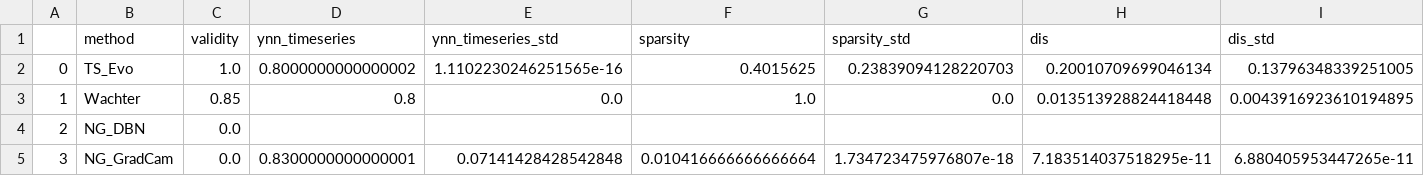
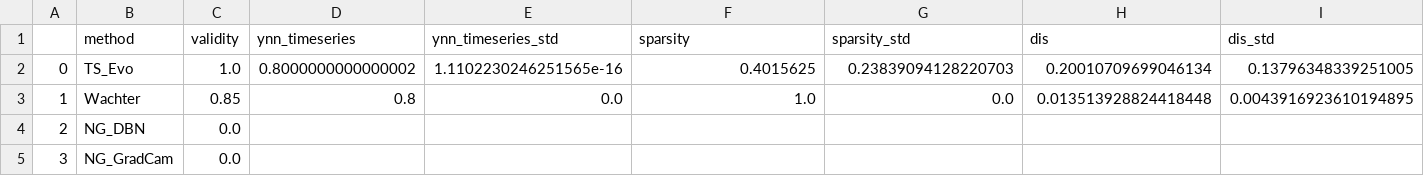
Before and after one commit to JHoelli/TSEvo, a CSV file: Results/Benchmarking/ElectricDevices/BenchmarkMetrics.csv, drawn as a sheet.

```diff
--- a/Results/Benchmarking/ElectricDevices/BenchmarkMetrics.csv
+++ b/Results/Benchmarking/ElectricDevices/BenchmarkMetrics.csv
@@ -4,2 +4,2 @@
 2,NG_DBN,0.0,,,,,,
-3,NG_GradCam,0.0,0.8300000000000001,0.07141428428542848,0.010416666666666664,1.734723475976807e-18,7.183514037518295e-11,6.880405953447265e-11
+3,NG_GradCam,0.0,,,,,,
```
Also changed, not shown: Results/Benchmarking/CBF/BenchmarkMetrics.csv, Results/Benchmarking/ECG5000/BenchmarkMetrics.csv, 48 other files.
